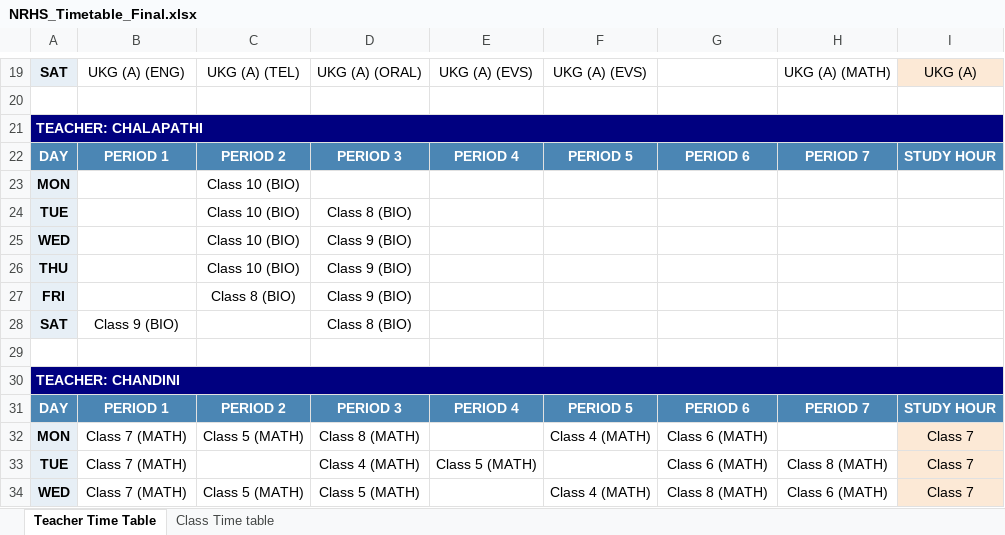
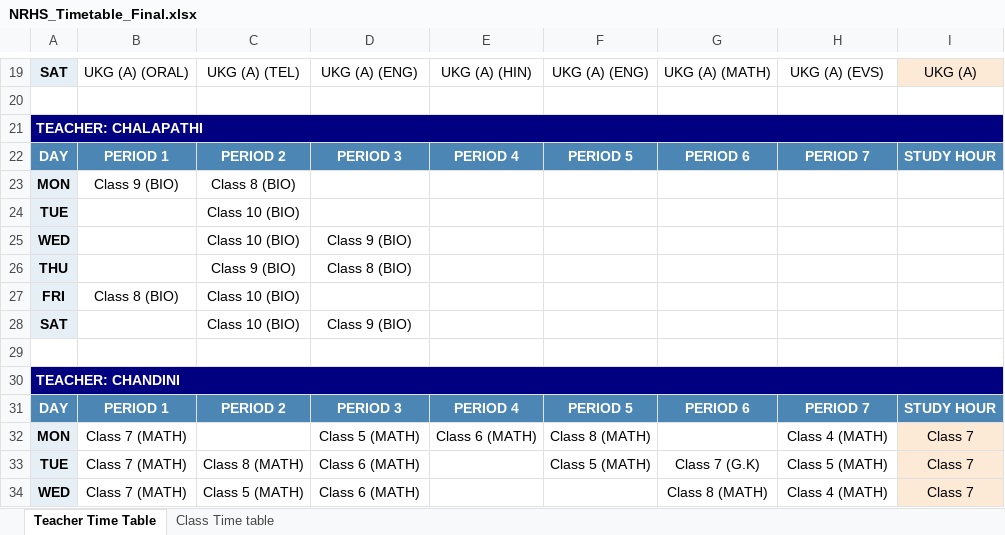
Before and after one commit to SudhakarPuppala/School_TimeTable, an Excel workbook: NRHS/Output/NRHS_Timetable_Final.xlsx, sheet Teacher Time Table, drawn as a sheet; only a part is shown, gaps mark what is left out; values as stored, in another font and other column widths than the file's, no borders; the diff covers the shown part only; the diff names each change by its address in the sheet, - before the commit and + after, or states it on an @@ line.

```diff
--- a/NRHS/Output/NRHS_Timetable_Final.xlsx (sheet Teacher Time Table)
+++ b/NRHS/Output/NRHS_Timetable_Final.xlsx (sheet Teacher Time Table)
-B19: UKG (A) (ENG)
+B19: UKG (A) (ORAL)
-D19: UKG (A) (ORAL)
+D19: UKG (A) (ENG)
-E19: UKG (A) (EVS)
+E19: UKG (A) (HIN)
-F19: UKG (A) (EVS)
+F19: UKG (A) (ENG)
-G19: (empty)
+G19: UKG (A) (MATH)
-H19: UKG (A) (MATH)
+H19: UKG (A) (EVS)
-B23: (empty)
+B23: Class 9 (BIO)
-C23: Class 10 (BIO)
+C23: Class 8 (BIO)
-D24: Class 8 (BIO)
+D24: (empty)
-C26: Class 10 (BIO)
+C26: Class 9 (BIO)
-D26: Class 9 (BIO)
+D26: Class 8 (BIO)
-B27: (empty)
+B27: Class 8 (BIO)
-C27: Class 8 (BIO)
+C27: Class 10 (BIO)
-D27: Class 9 (BIO)
+D27: (empty)
-B28: Class 9 (BIO)
+B28: (empty)
-C28: (empty)
+C28: Class 10 (BIO)
-D28: Class 8 (BIO)
+D28: Class 9 (BIO)
-C32: Class 5 (MATH)
+C32: (empty)
-D32: Class 8 (MATH)
+D32: Class 5 (MATH)
-E32: (empty)
+E32: Class 6 (MATH)
-F32: Class 4 (MATH)
+F32: Class 8 (MATH)
-G32: Class 6 (MATH)
+G32: (empty)
-H32: (empty)
+H32: Class 4 (MATH)
-C33: (empty)
+C33: Class 8 (MATH)
-D33: Class 4 (MATH)
+D33: Class 6 (MATH)
-E33: Class 5 (MATH)
+E33: (empty)
-F33: (empty)
+F33: Class 5 (MATH)
-G33: Class 6 (MATH)
+G33: Class 7 (G.K)
-H33: Class 8 (MATH)
+H33: Class 5 (MATH)
-D34: Class 5 (MATH)
+D34: Class 6 (MATH)
-F34: Class 4 (MATH)
+F34: (empty)
-H34: Class 6 (MATH)
+H34: Class 4 (MATH)
```
Also changed, not shown: 4 added rows, 4 removed rows, 473 edited cells and cell formats elsewhere in this sheet, sheet Class Time table, 2 other files.
